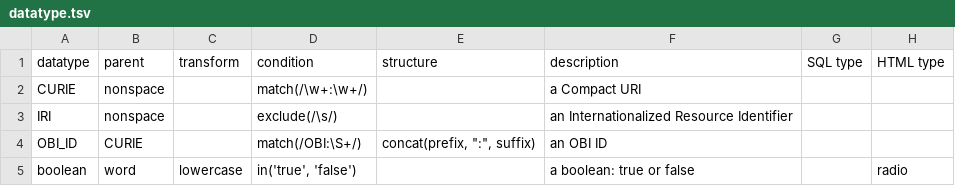
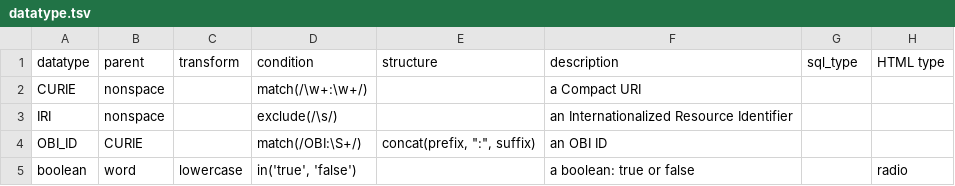
Before and after one commit to brain-bican/human-neocortex-middle-temporal-gyrus, a TSV file: src/schema/datatype.tsv, drawn as a sheet; only a part is shown; the diff names each change by its address in the sheet, - before the commit and + after, or states it on an @@ line.

```diff
--- a/src/schema/datatype.tsv
+++ b/src/schema/datatype.tsv
-G1: SQL type
+G1: sql_type
```
Also changed, not shown: src/schema/column.tsv, 10 other files.
